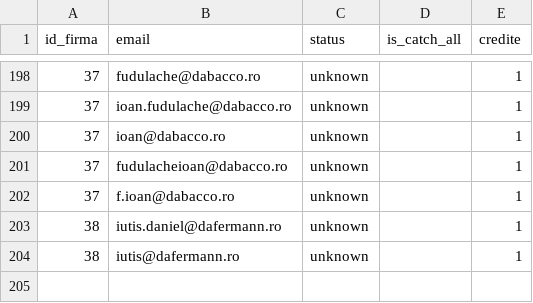
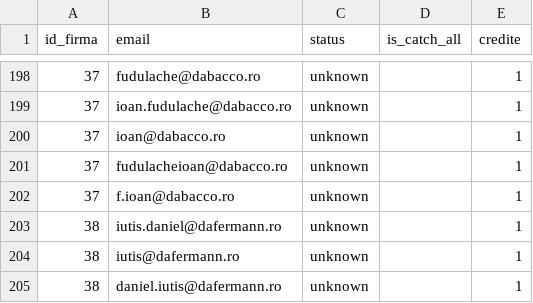
Before and after one commit to Robert-Deaconescu/data-enrichment-, a CSV file: work/06_verificari.csv, drawn as a sheet; only a part is shown, gaps mark what is left out.

```diff
--- a/work/06_verificari.csv
+++ b/work/06_verificari.csv
@@ -204 +204,2 @@ id_firma,email,status,is_catch_all,credite
 38,iutis@dafermann.ro,unknown,,1
+38,daniel.iutis@dafermann.ro,unknown,,1
```
